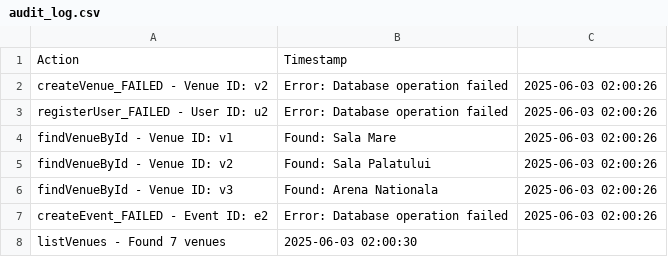
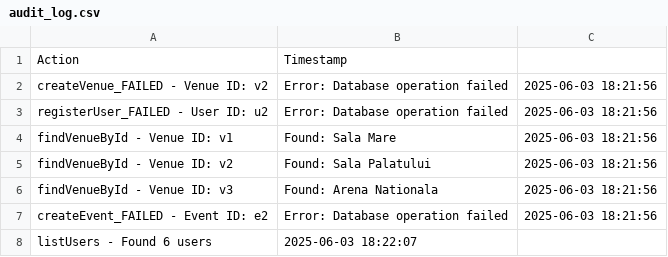
Before and after one commit to bianca-para/E-Ticketing-Platform, a CSV file: audit_log.csv, drawn as a sheet.

```diff
--- a/audit_log.csv
+++ b/audit_log.csv
@@ -1,8 +1,8 @@
 Action,Timestamp
-createVenue_FAILED - Venue ID: v2, Error: Database operation failed,2025-06-03 02:00:26
-registerUser_FAILED - User ID: u2, Error: Database operation failed,2025-06-03 02:00:26
-findVenueById - Venue ID: v1, Found: Sala Mare,2025-06-03 02:00:26
-findVenueById - Venue ID: v2, Found: Sala Palatului,2025-06-03 02:00:26
-findVenueById - Venue ID: v3, Found: Arena Nationala,2025-06-03 02:00:26
-createEvent_FAILED - Event ID: e2, Error: Database operation failed,2025-06-03 02:00:26
-listVenues - Found 7 venues,2025-06-03 02:00:30
+createVenue_FAILED - Venue ID: v2, Error: Database operation failed,2025-06-03 18:21:56
+registerUser_FAILED - User ID: u2, Error: Database operation failed,2025-06-03 18:21:56
+findVenueById - Venue ID: v1, Found: Sala Mare,2025-06-03 18:21:56
+findVenueById - Venue ID: v2, Found: Sala Palatului,2025-06-03 18:21:56
+findVenueById - Venue ID: v3, Found: Arena Nationala,2025-06-03 18:21:56
+createEvent_FAILED - Event ID: e2, Error: Database operation failed,2025-06-03 18:21:56
+listUsers - Found 6 users,2025-06-03 18:22:07
```
Also changed, not shown: 4 other files.
